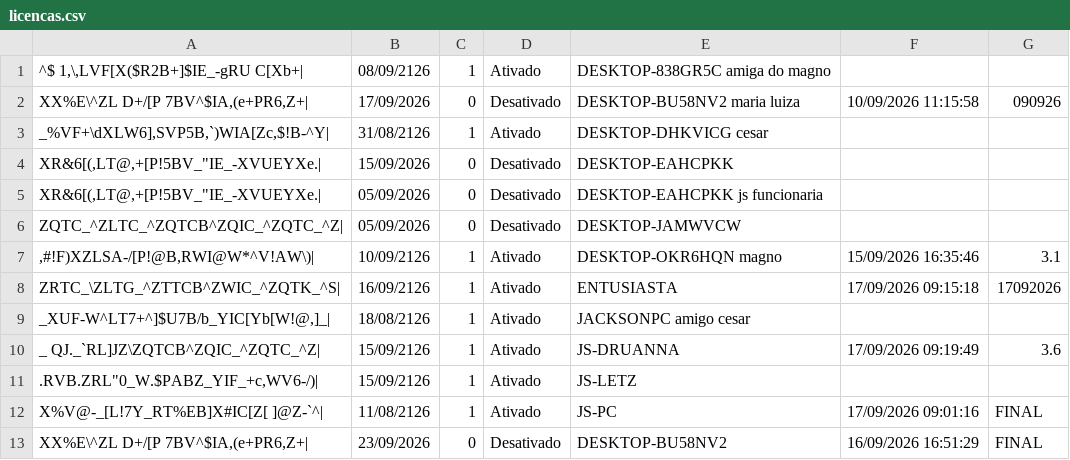
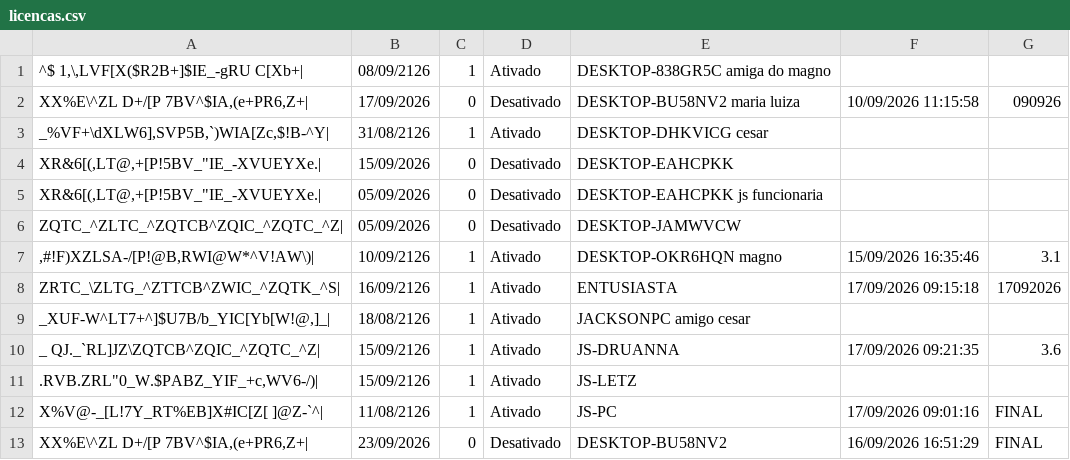
Before and after one commit to JLISPCAD/UPDATELISP, a CSV file: licencas.csv, drawn as a sheet; the diff names each change by its address in the sheet, - before the commit and + after, or states it on an @@ line.

Commit message:
Atualização de acesso em 17/09/2026 09:21:35 (v3.6)

```diff
--- a/licencas.csv
+++ b/licencas.csv
-F10: 17/09/2026 09:19:49
+F10: 17/09/2026 09:21:35
```
